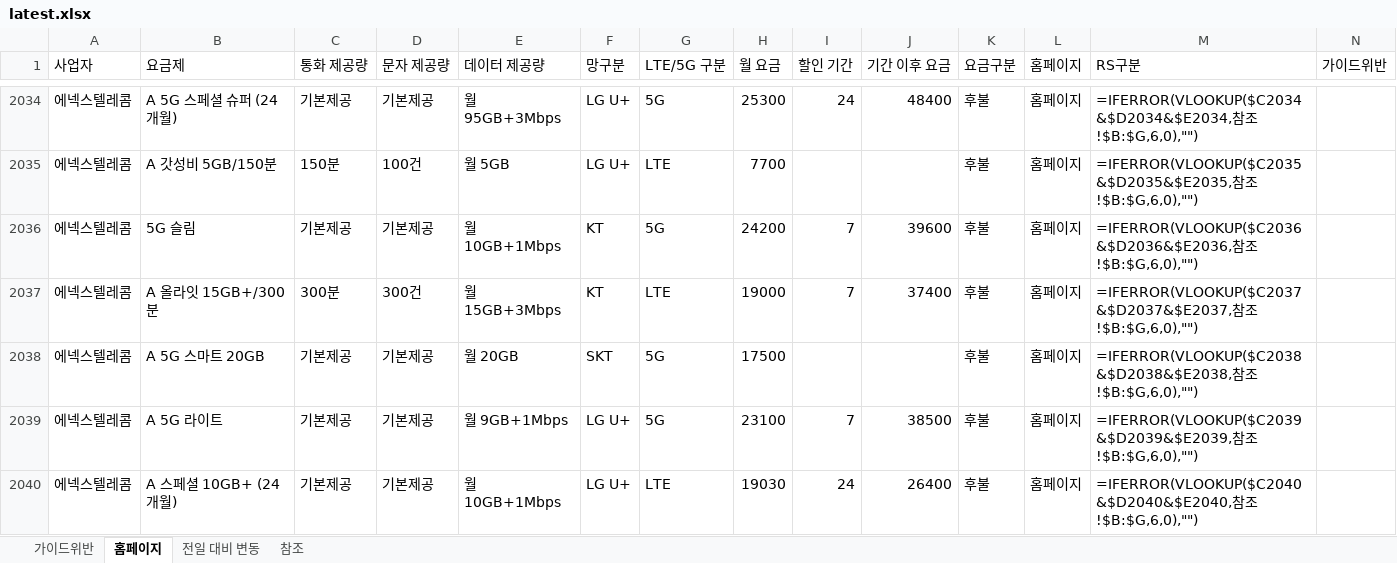
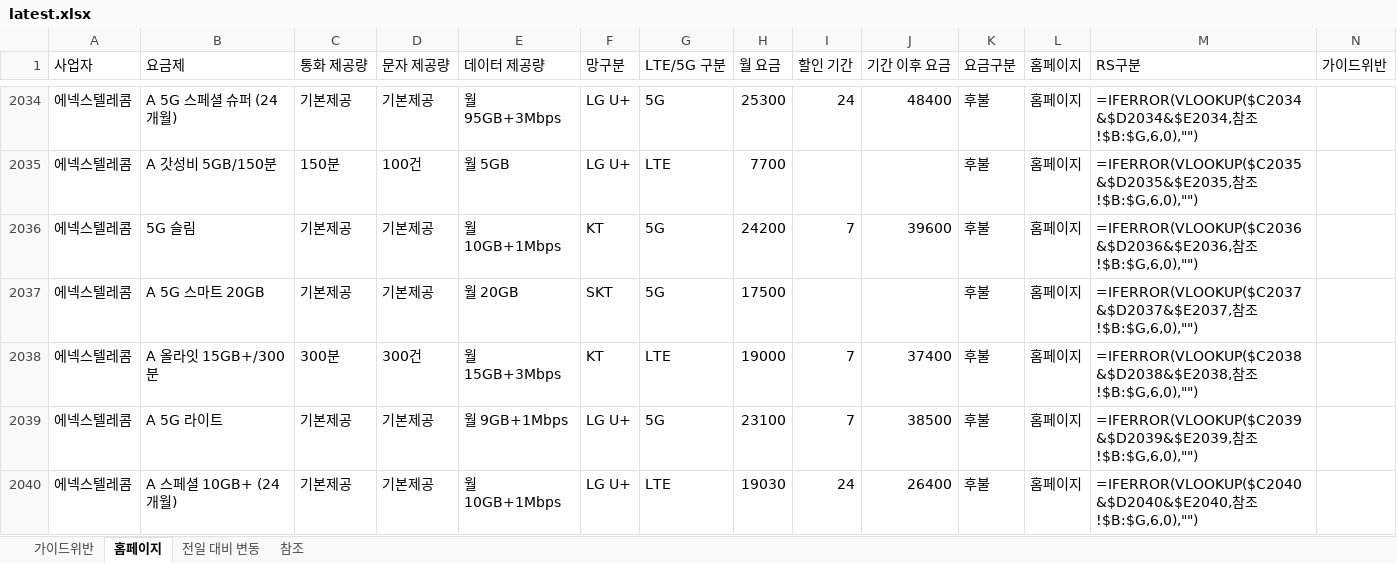
Before and after one commit to kjch444-sketchs/homepage_crawl, an Excel workbook: history/latest.xlsx, sheet 홈페이지, drawn as a sheet; only a part is shown, gaps mark what is left out; values as stored, in another font and other column widths than the file's, no borders; formulas without a stored value are shown as written; removed rows and columns are numbered as before the commit, all else as after; the diff covers the shown part only; the diff names each change by its address in the sheet, - before the commit and + after, or states it on an @@ line.

```diff
--- a/history/latest.xlsx (sheet 홈페이지)
+++ b/history/latest.xlsx (sheet 홈페이지)
+row 2037: 에넥스텔레콤 | A 5G 스마트 20GB | 기본제공 | 기본제공 | 월 20GB | SKT | 5G | 17500 |  |  | 후불 | 홈페이지 | =IFERROR(VLOOKUP($C2037&$D2037&$E2037,참조!$B:$G,6,0),"")
-M2038 (RS구분): =IFERROR(VLOOKUP($C2037&$D2037&$E2037,참조…
+M2038 (RS구분): =IFERROR(VLOOKUP($C2038&$D2038&$E2038,참조…
-row 2038: 에넥스텔레콤 | A 5G 스마트 20GB | 기본제공 | 기본제공 | 월 20GB | SKT | 5G | 17500 |  |  | 후불 | 홈페이지 | =IFERROR(VLOOKUP($C2038&$D2038&$E2038,참조!$B:$G,6,0),"")
```
Also changed, not shown: 3 added rows, 3 removed rows and 14 edited cells elsewhere in this sheet, sheet 전일 대비 변동, 1 other file.
